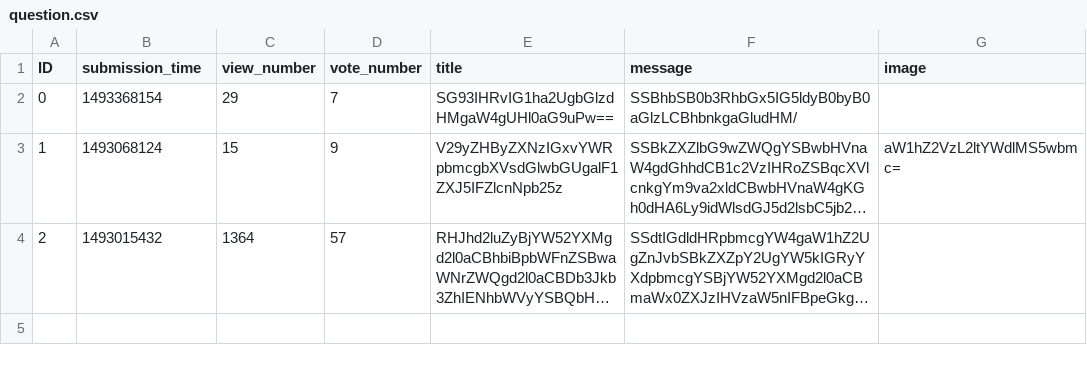
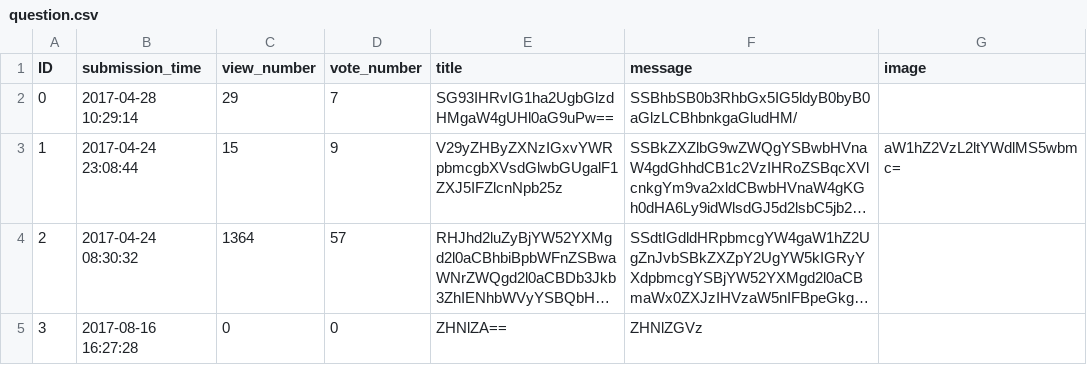
Before and after one commit to CodecoolBP20172/Bugfix-chill, a CSV file: data/question.csv, drawn as a sheet; long unchanged cells end in …; the diff names each change by its address in the sheet, - before the commit and + after, or states it on an @@ line.

Commit message:
add question works

```diff
--- a/data/question.csv
+++ b/data/question.csv
-B2 (submission_time): 1493368154
+B2 (submission_time): 2017-04-28 10:29:14
-B3 (submission_time): 1493068124
+B3 (submission_time): 2017-04-24 23:08:44
-B4 (submission_time): 1493015432
+B4 (submission_time): 2017-04-24 08:30:32
+row 5: 3 | 2017-08-16 16:27:28 | 0 | 0 | ZHNlZA== | ZHNlZGVz
```
Also changed, not shown: 4 other files.
